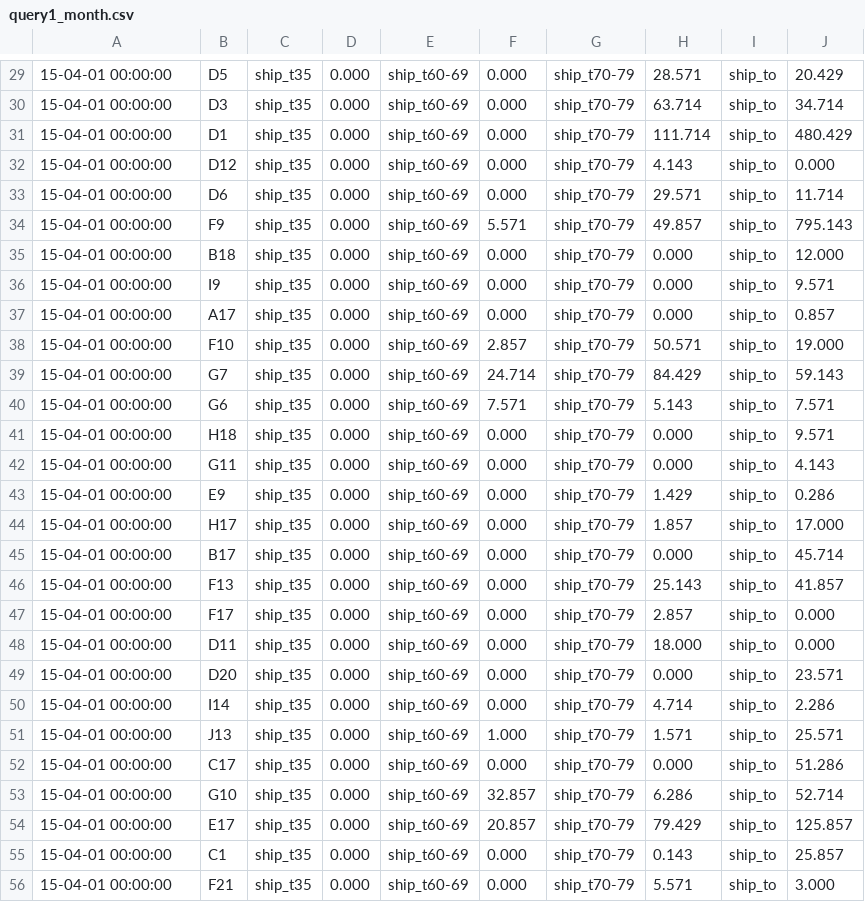
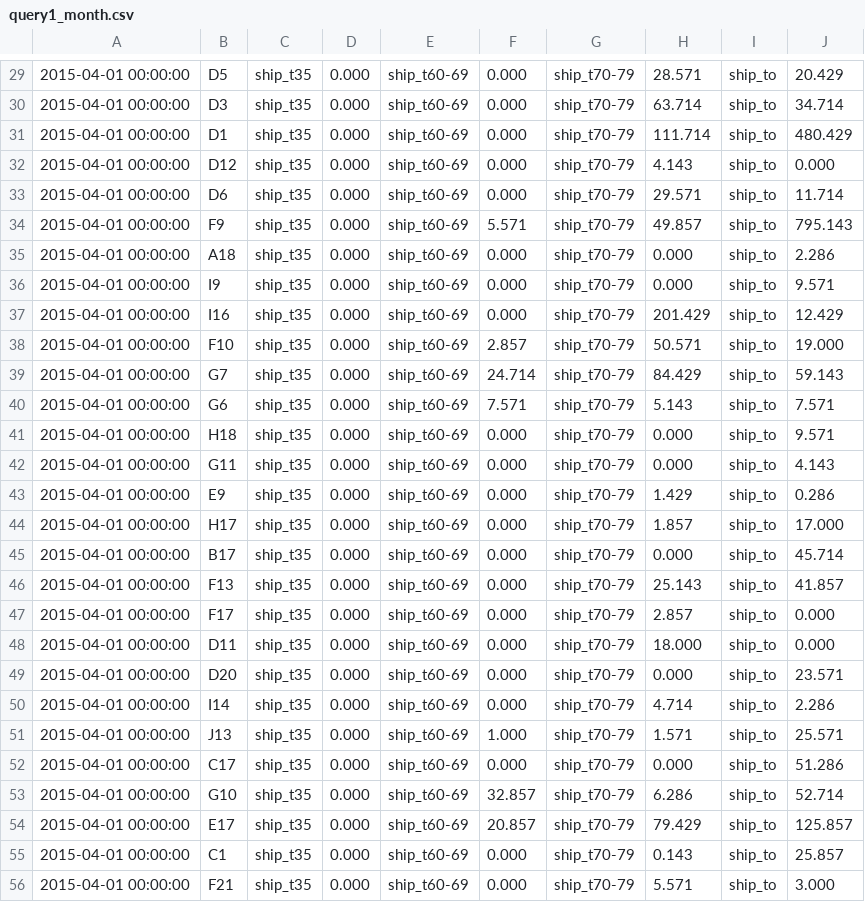
Before and after one commit to Alefanfi/SABD-Project2, a CSV file: results/query1_month.csv, drawn as a sheet; only a part is shown, gaps mark what is left out; the diff covers the shown part only.

```diff
--- a/results/query1_month.csv
+++ b/results/query1_month.csv
@@ -29,28 +29,28 @@
-15-04-01 00:00:00,D5,ship_t35,0.000,ship_t60-69,0.000,ship_t70-79,28.571,ship_to,20.429
-15-04-01 00:00:00,D3,ship_t35,0.000,ship_t60-69,0.000,ship_t70-79,63.714,ship_to,34.714
-15-04-01 00:00:00,D1,ship_t35,0.000,ship_t60-69,0.000,ship_t70-79,111.714,ship_to,480.429
-15-04-01 00:00:00,D12,ship_t35,0.000,ship_t60-69,0.000,ship_t70-79,4.143,ship_to,0.000
-15-04-01 00:00:00,D6,ship_t35,0.000,ship_t60-69,0.000,ship_t70-79,29.571,ship_to,11.714
-15-04-01 00:00:00,F9,ship_t35,0.000,ship_t60-69,5.571,ship_t70-79,49.857,ship_to,795.143
-15-04-01 00:00:00,B18,ship_t35,0.000,ship_t60-69,0.000,ship_t70-79,0.000,ship_to,12.000
-15-04-01 00:00:00,I9,ship_t35,0.000,ship_t60-69,0.000,ship_t70-79,0.000,ship_to,9.571
-15-04-01 00:00:00,A17,ship_t35,0.000,ship_t60-69,0.000,ship_t70-79,0.000,ship_to,0.857
-15-04-01 00:00:00,F10,ship_t35,0.000,ship_t60-69,2.857,ship_t70-79,50.571,ship_to,19.000
-15-04-01 00:00:00,G7,ship_t35,0.000,ship_t60-69,24.714,ship_t70-79,84.429,ship_to,59.143
-15-04-01 00:00:00,G6,ship_t35,0.000,ship_t60-69,7.571,ship_t70-79,5.143,ship_to,7.571
-15-04-01 00:00:00,H18,ship_t35,0.000,ship_t60-69,0.000,ship_t70-79,0.000,ship_to,9.571
-15-04-01 00:00:00,G11,ship_t35,0.000,ship_t60-69,0.000,ship_t70-79,0.000,ship_to,4.143
-15-04-01 00:00:00,E9,ship_t35,0.000,ship_t60-69,0.000,ship_t70-79,1.429,ship_to,0.286
-15-04-01 00:00:00,H17,ship_t35,0.000,ship_t60-69,0.000,ship_t70-79,1.857,ship_to,17.000
-15-04-01 00:00:00,B17,ship_t35,0.000,ship_t60-69,0.000,ship_t70-79,0.000,ship_to,45.714
-15-04-01 00:00:00,F13,ship_t35,0.000,ship_t60-69,0.000,ship_t70-79,25.143,ship_to,41.857
-15-04-01 00:00:00,F17,ship_t35,0.000,ship_t60-69,0.000,ship_t70-79,2.857,ship_to,0.000
-15-04-01 00:00:00,D11,ship_t35,0.000,ship_t60-69,0.000,ship_t70-79,18.000,ship_to,0.000
-15-04-01 00:00:00,D20,ship_t35,0.000,ship_t60-69,0.000,ship_t70-79,0.000,ship_to,23.571
-15-04-01 00:00:00,I14,ship_t35,0.000,ship_t60-69,0.000,ship_t70-79,4.714,ship_to,2.286
-15-04-01 00:00:00,J13,ship_t35,0.000,ship_t60-69,1.000,ship_t70-79,1.571,ship_to,25.571
-15-04-01 00:00:00,C17,ship_t35,0.000,ship_t60-69,0.000,ship_t70-79,0.000,ship_to,51.286
-15-04-01 00:00:00,G10,ship_t35,0.000,ship_t60-69,32.857,ship_t70-79,6.286,ship_to,52.714
-15-04-01 00:00:00,E17,ship_t35,0.000,ship_t60-69,20.857,ship_t70-79,79.429,ship_to,125.857
-15-04-01 00:00:00,C1,ship_t35,0.000,ship_t60-69,0.000,ship_t70-79,0.143,ship_to,25.857
-15-04-01 00:00:00,F21,ship_t35,0.000,ship_t60-69,0.000,ship_t70-79,5.571,ship_to,3.000
+2015-04-01 00:00:00,D5,ship_t35,0.000,ship_t60-69,0.000,ship_t70-79,28.571,ship_to,20.429
+2015-04-01 00:00:00,D3,ship_t35,0.000,ship_t60-69,0.000,ship_t70-79,63.714,ship_to,34.714
+2015-04-01 00:00:00,D1,ship_t35,0.000,ship_t60-69,0.000,ship_t70-79,111.714,ship_to,480.429
+2015-04-01 00:00:00,D12,ship_t35,0.000,ship_t60-69,0.000,ship_t70-79,4.143,ship_to,0.000
+2015-04-01 00:00:00,D6,ship_t35,0.000,ship_t60-69,0.000,ship_t70-79,29.571,ship_to,11.714
+2015-04-01 00:00:00,F9,ship_t35,0.000,ship_t60-69,5.571,ship_t70-79,49.857,ship_to,795.143
+2015-04-01 00:00:00,A18,ship_t35,0.000,ship_t60-69,0.000,ship_t70-79,0.000,ship_to,2.286
+2015-04-01 00:00:00,I9,ship_t35,0.000,ship_t60-69,0.000,ship_t70-79,0.000,ship_to,9.571
+2015-04-01 00:00:00,I16,ship_t35,0.000,ship_t60-69,0.000,ship_t70-79,201.429,ship_to,12.429
+2015-04-01 00:00:00,F10,ship_t35,0.000,ship_t60-69,2.857,ship_t70-79,50.571,ship_to,19.000
+2015-04-01 00:00:00,G7,ship_t35,0.000,ship_t60-69,24.714,ship_t70-79,84.429,ship_to,59.143
+2015-04-01 00:00:00,G6,ship_t35,0.000,ship_t60-69,7.571,ship_t70-79,5.143,ship_to,7.571
+2015-04-01 00:00:00,H18,ship_t35,0.000,ship_t60-69,0.000,ship_t70-79,0.000,ship_to,9.571
+2015-04-01 00:00:00,G11,ship_t35,0.000,ship_t60-69,0.000,ship_t70-79,0.000,ship_to,4.143
+2015-04-01 00:00:00,E9,ship_t35,0.000,ship_t60-69,0.000,ship_t70-79,1.429,ship_to,0.286
+2015-04-01 00:00:00,H17,ship_t35,0.000,ship_t60-69,0.000,ship_t70-79,1.857,ship_to,17.000
+2015-04-01 00:00:00,B17,ship_t35,0.000,ship_t60-69,0.000,ship_t70-79,0.000,ship_to,45.714
+2015-04-01 00:00:00,F13,ship_t35,0.000,ship_t60-69,0.000,ship_t70-79,25.143,ship_to,41.857
+2015-04-01 00:00:00,F17,ship_t35,0.000,ship_t60-69,0.000,ship_t70-79,2.857,ship_to,0.000
+2015-04-01 00:00:00,D11,ship_t35,0.000,ship_t60-69,0.000,ship_t70-79,18.000,ship_to,0.000
+2015-04-01 00:00:00,D20,ship_t35,0.000,ship_t60-69,0.000,ship_t70-79,0.000,ship_to,23.571
+2015-04-01 00:00:00,I14,ship_t35,0.000,ship_t60-69,0.000,ship_t70-79,4.714,ship_to,2.286
+2015-04-01 00:00:00,J13,ship_t35,0.000,ship_t60-69,1.000,ship_t70-79,1.571,ship_to,25.571
+2015-04-01 00:00:00,C17,ship_t35,0.000,ship_t60-69,0.000,ship_t70-79,0.000,ship_to,51.286
+2015-04-01 00:00:00,G10,ship_t35,0.000,ship_t60-69,32.857,ship_t70-79,6.286,ship_to,52.714
+2015-04-01 00:00:00,E17,ship_t35,0.000,ship_t60-69,20.857,ship_t70-79,79.429,ship_to,125.857
+2015-04-01 00:00:00,C1,ship_t35,0.000,ship_t60-69,0.000,ship_t70-79,0.143,ship_to,25.857
+2015-04-01 00:00:00,F21,ship_t35,0.000,ship_t60-69,0.000,ship_t70-79,5.571,ship_to,3.000
```
Also changed, not shown: 67 edited cells elsewhere in this file, results/query1_week.csv, results/query2_month.csv, 7 other files.
